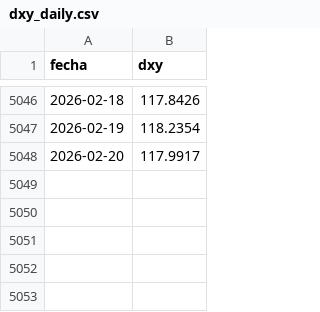
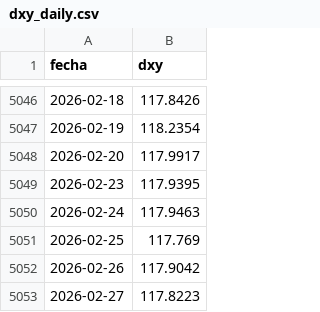
Before and after one commit to bcorrv/investmentlab-data, a CSV file: dxy_daily.csv, drawn as a sheet; only a part is shown, gaps mark what is left out.

```diff
--- a/dxy_daily.csv
+++ b/dxy_daily.csv
@@ -5048 +5048,6 @@ fecha,dxy
 2026-02-20,117.9917
+2026-02-23,117.9395
+2026-02-24,117.9463
+2026-02-25,117.769
+2026-02-26,117.9042
+2026-02-27,117.8223
```
Also changed, not shown: daily_snapshot.csv, dolar_daily.csv, 4 other files.
